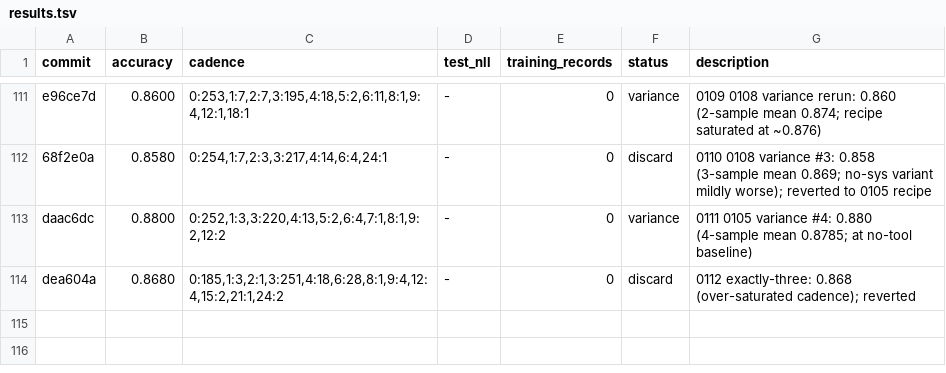
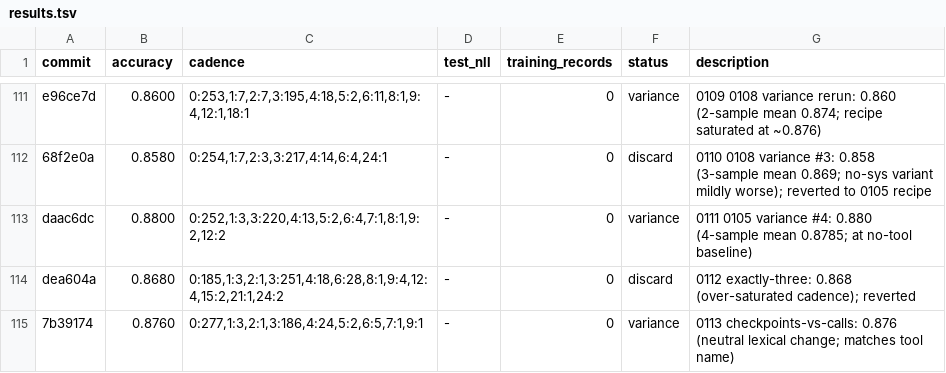
Before and after one commit to dphuang2/tinker-cookbook, a TSV file: tinker_cookbook/recipes/interview/results.tsv, drawn as a sheet; only a part is shown, gaps mark what is left out; the diff names each change by its address in the sheet, - before the commit and + after, or states it on an @@ line.

Commit message:
0113 checkpoints-vs-calls: variance: 0.8760 (neutral)

```diff
--- a/tinker_cookbook/recipes/interview/results.tsv
+++ b/tinker_cookbook/recipes/interview/results.tsv
+row 115: 7b39174 | 0.8760 | 0:277,1:3,2:1,3:186,4:24,5:2,6:5,7:1,9:1 | - | 0 | variance | 0113 checkpoints-vs-calls: 0.876 (neutral lexical change; matches tool name)
```
Also changed, not shown: 5 other files.
